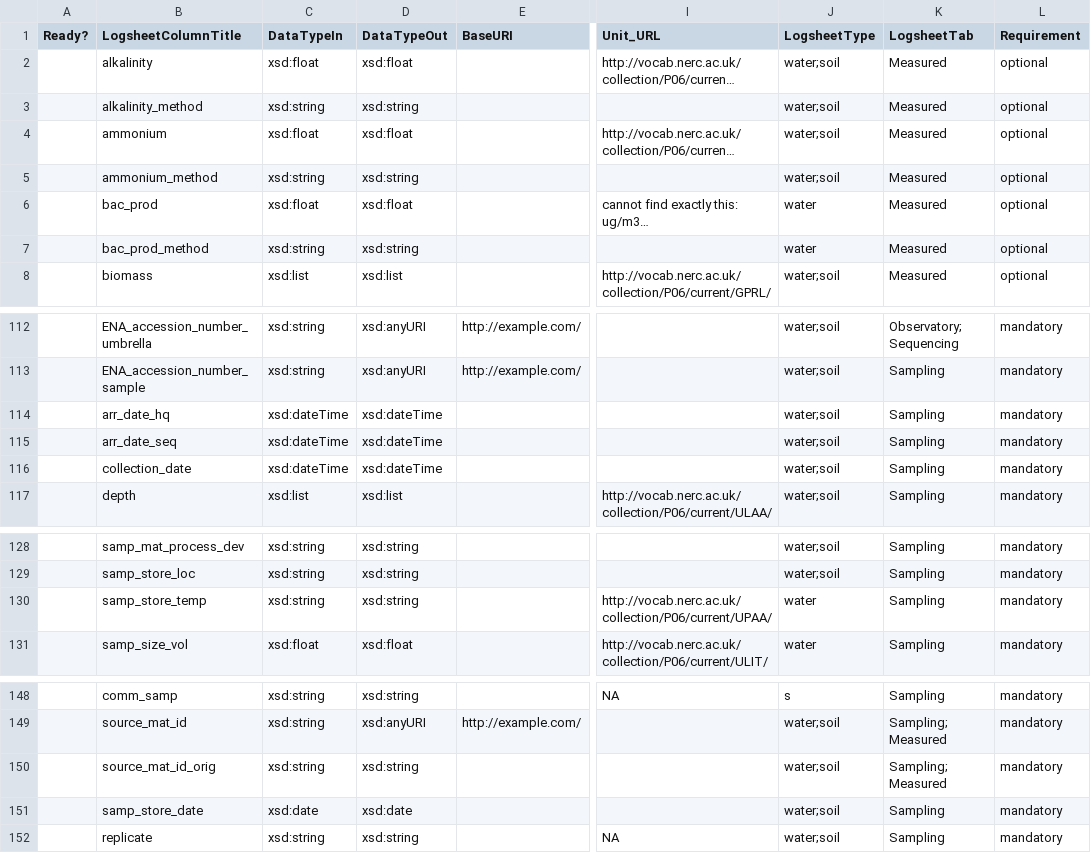
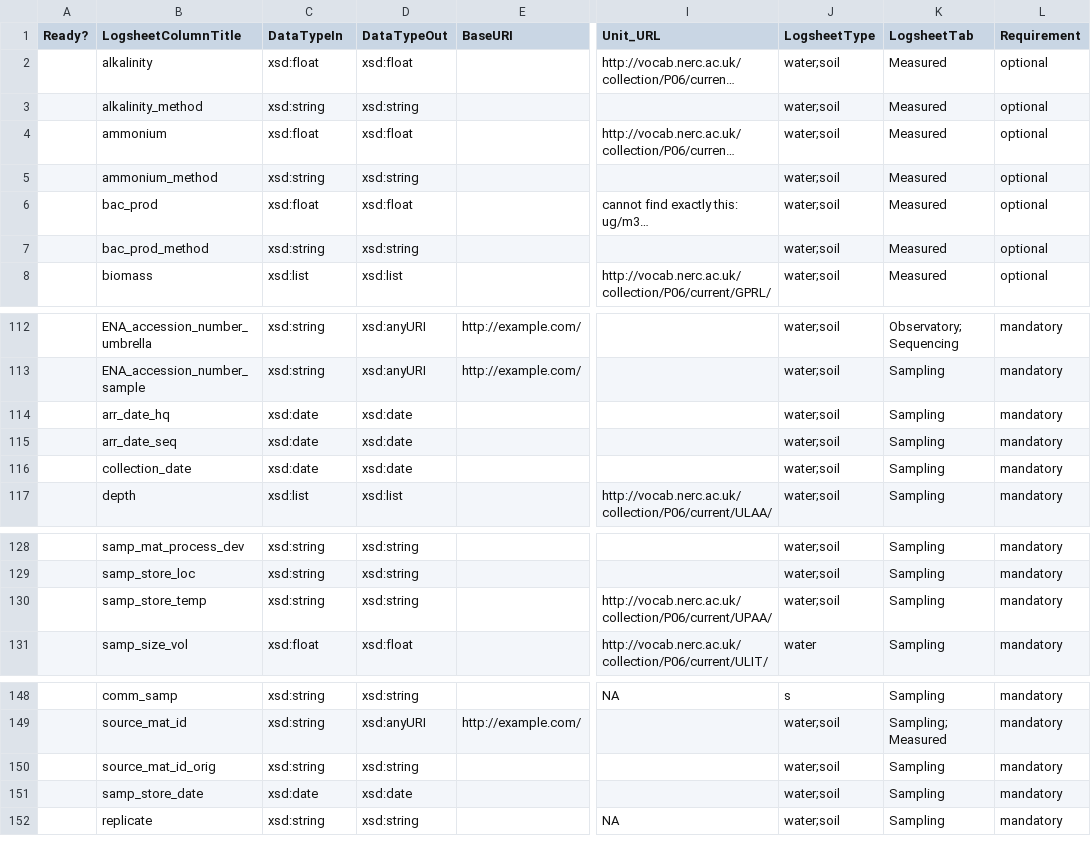
Before and after one commit to emo-bon/observatory-profile, a CSV file: logsheet_schema_extended.csv, drawn as a sheet; only a part is shown, gaps mark what is left out; long unchanged cells end in …; the diff names each change by its address in the sheet, - before the commit and + after, or states it on an @@ line.

Commit message:
update logsheet schema according to comments in observatory/bpns

```diff
--- a/logsheet_schema_extended.csv
+++ b/logsheet_schema_extended.csv
-J6:J7 (LogsheetType): water
+J6:J7 (LogsheetType): water;soil
-C114:C116 (DataTypeIn): xsd:dateTime
+C114:C116 (DataTypeIn): xsd:date
-D114:D116 (DataTypeOut): xsd:dateTime
+D114:D116 (DataTypeOut): xsd:date
-J130 (LogsheetType): water
+J130 (LogsheetType): water;soil
-K150 (LogsheetTab): Sampling; Measured
+K150 (LogsheetTab): Sampling
```
